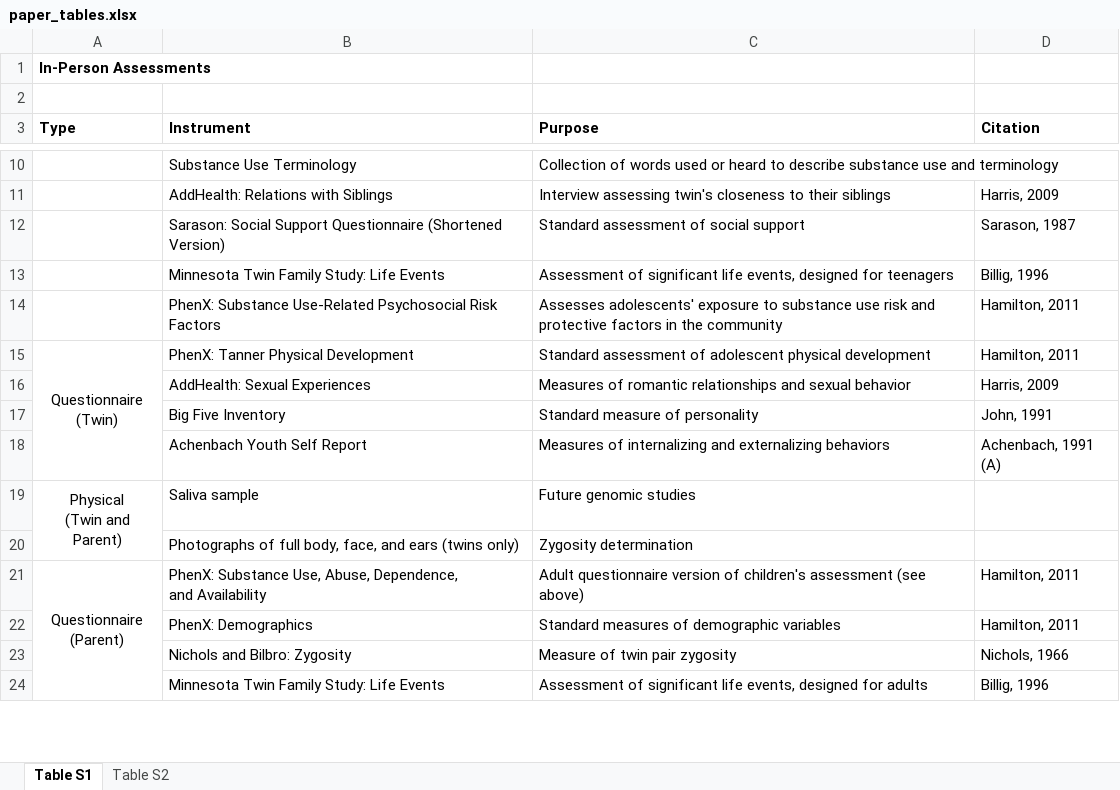
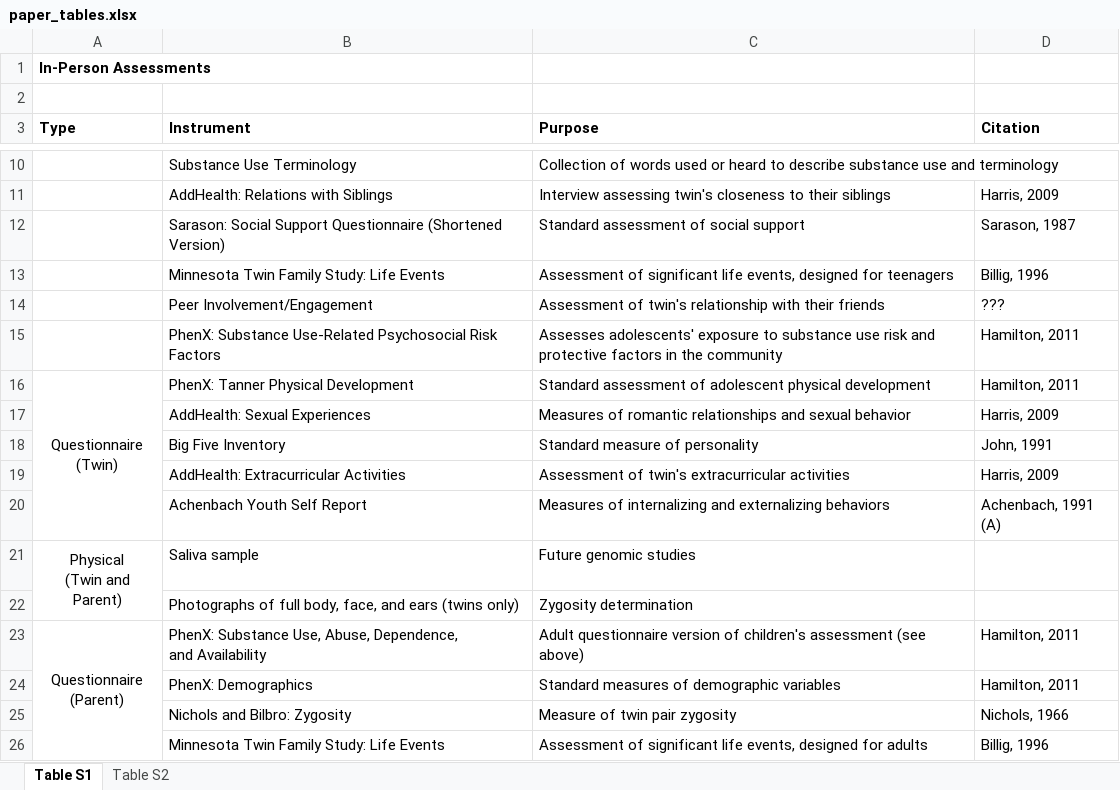
Before and after one commit to dbrazel/cotwins-analyses, an Excel workbook: reports/paper_tables.xlsx, sheet Table S1, drawn as a sheet; only a part is shown, gaps mark what is left out; values as stored, in another font and other column widths than the file's, no borders; the diff names each change by its address in the sheet, - before the commit and + after, or states it on an @@ line.

Commit message:
Updates to the paper tables

```diff
--- a/reports/paper_tables.xlsx (sheet Table S1)
+++ b/reports/paper_tables.xlsx (sheet Table S1)
+row 14:  | Peer Involvement/Engagement | Assessment of twin's relationship with their friends | ???
+row 19:  | AddHealth: Extracurricular Activities | Assessment of twin's extracurricular activities | Harris, 2009
```
Also changed, not shown: sheet Table S2.
